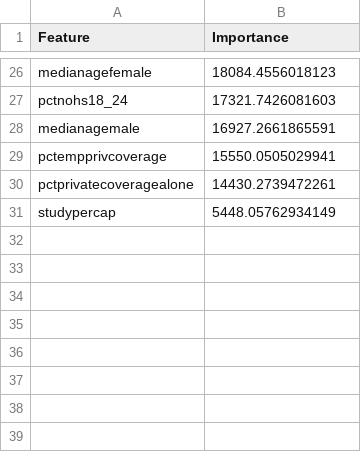
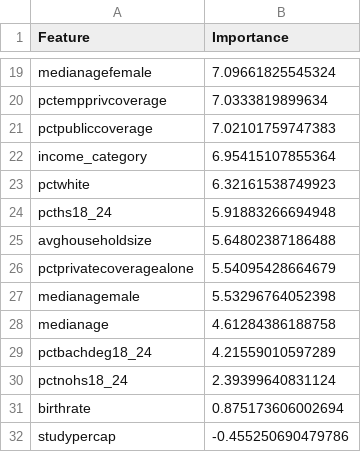
Before and after one commit to idozii/CANCER-REGRESSION, a CSV file: figure/visualize/model/feature_importance.csv, drawn as a sheet; only a part is shown, gaps mark what is left out; the diff covers the shown part only.

```diff
--- a/figure/visualize/model/feature_importance.csv
+++ b/figure/visualize/model/feature_importance.csv
@@ -26,6 +19,14 @@
-"medianagefemale",18084.4556018123
-"pctnohs18_24",17321.7426081603
-"medianagemale",16927.2661865591
-"pctempprivcoverage",15550.0505029941
-"pctprivatecoveragealone",14430.2739472261
-"studypercap",5448.05762934149
+"medianagefemale",7.09661825545324
+"pctempprivcoverage",7.0333819899634
+"pctpubliccoverage",7.02101759747383
+"income_category",6.95415107855364
+"pctwhite",6.32161538749923
+"pcths18_24",5.91883266694948
+"avghouseholdsize",5.64802387186488
+"pctprivatecoveragealone",5.54095428664679
+"medianagemale",5.53296764052398
+"medianage",4.61284386188758
+"pctbachdeg18_24",4.21559010597289
+"pctnohs18_24",2.39399640831124
+"birthrate",0.875173606002694
+"studypercap",-0.455250690479786
```
Also changed, not shown: 9 added rows, 16 removed rows and 8 edited cells elsewhere in this file, 4 other files.
